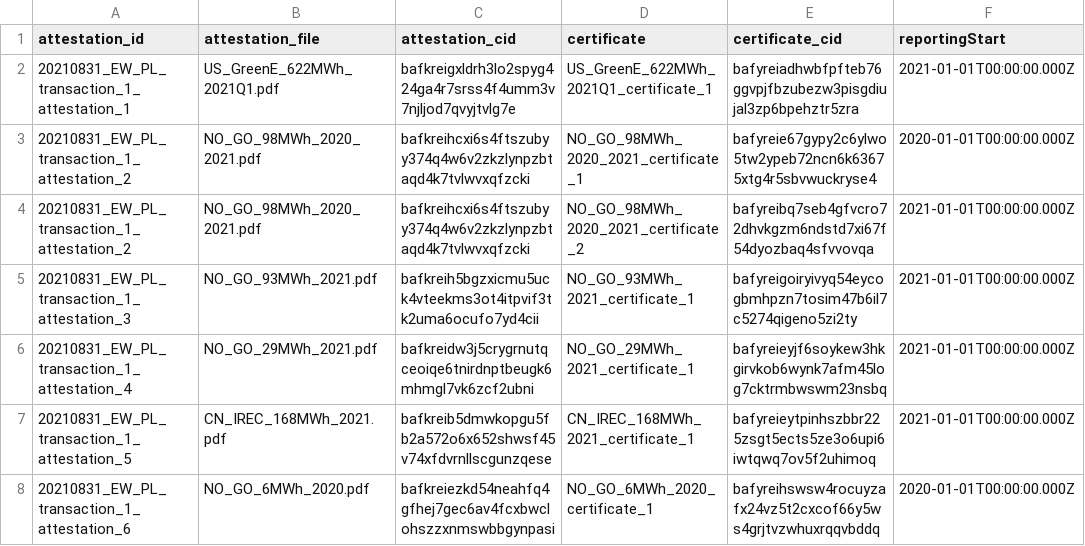
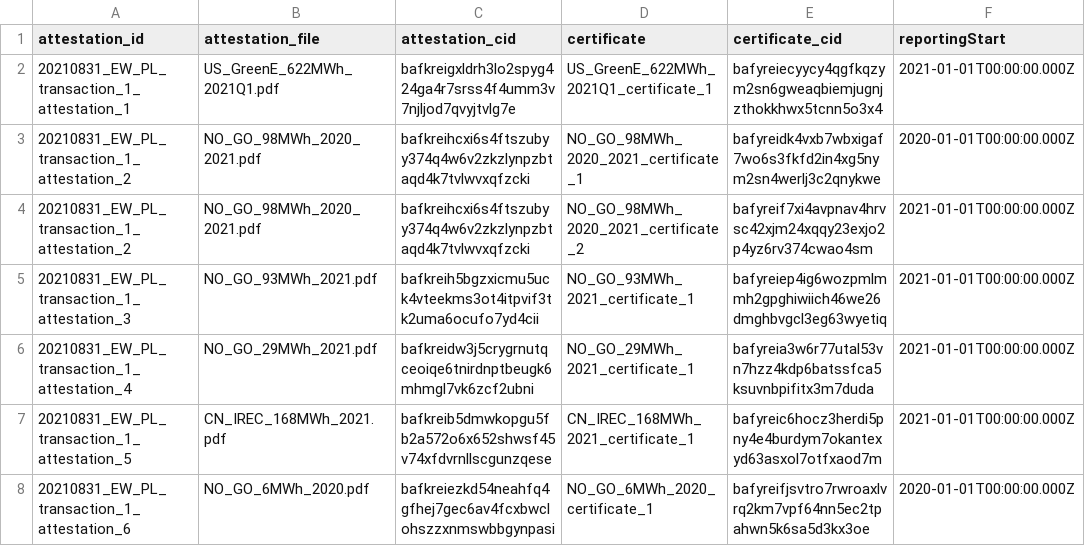
Before and after one commit to protocol/filecoin-renewables-purchases, a CSV file: 20210831_delivery/20210831_delivery_step6_generationRecords.csv, drawn as a sheet; only a part is shown; the diff names each change by its address in the sheet, - before the commit and + after, or states it on an @@ line.

Commit message:
Octokit bot: Updating file 20210831_delivery_step6_generationRecords.csv

```diff
--- a/20210831_delivery/20210831_delivery_step6_generationRecords.csv
+++ b/20210831_delivery/20210831_delivery_step6_generationRecords.csv
-E2 (certificate_cid): bafyreiadhwbfpfteb76ggvpjfbzubezw3pisgdiujal3zp6bpehztr5zra
+E2 (certificate_cid): bafyreiecyycy4qgfkqzym2sn6gweaqbiemjugnjzthokkhwx5tcnn5o3x4
-E3 (certificate_cid): bafyreie67gypy2c6ylwo5tw2ypeb72ncn6k63675xtg4r5sbvwuckryse4
+E3 (certificate_cid): bafyreidk4vxb7wbxigaf7wo6s3fkfd2in4xg5nym2sn4werlj3c2qnykwe
-E4 (certificate_cid): bafyreibq7seb4gfvcro72dhvkgzm6ndstd7xi67f54dyozbaq4sfvvovqa
+E4 (certificate_cid): bafyreif7xi4avpnav4hrvsc42xjm24xqqy23exjo2p4yz6rv374cwao4sm
-E5 (certificate_cid): bafyreigoiryivyq54eycogbmhpzn7tosim47b6il7c5274qigeno5zi2ty
+E5 (certificate_cid): bafyreiep4ig6wozpmlmmh2gpghiwiich46we26dmghbvgcl3eg63wyetiq
-E6 (certificate_cid): bafyreieyjf6soykew3hkgirvkob6wynk7afm45log7cktrmbwswm23nsbq
+E6 (certificate_cid): bafyreia3w6r77utal53vn7hzz4kdp6batssfca5ksuvnbpifitx3m7duda
-E7 (certificate_cid): bafyreieytpinhszbbr225zsgt5ects5ze3o6upi6iwtqwq7ov5f2uhimoq
+E7 (certificate_cid): bafyreic6hocz3herdi5pny4e4burdym7okantexyd63asxol7otfxaod7m
-E8 (certificate_cid): bafyreihswsw4rocuyzafx24vz5t2cxcof66y5ws4grjtvzwhuxrqqvbddq
+E8 (certificate_cid): bafyreifjsvtro7rwroaxlvrq2km7vpf64nn5ec2tpahwn5k6sa5d3kx3oe
```
